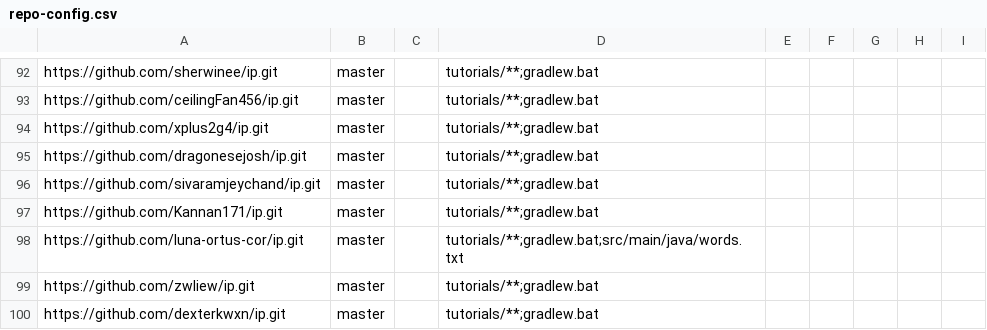
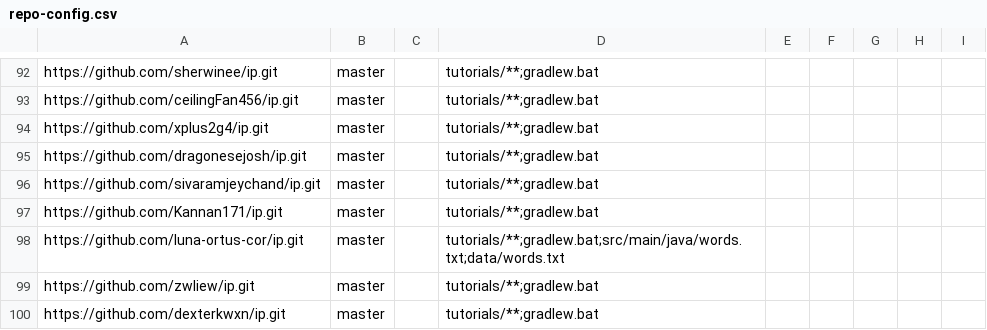
Before and after one commit to nus-cs2103-AY2425S2/ip-dashboard, a CSV file: configs/repo-config.csv, drawn as a sheet; only a part is shown, gaps mark what is left out.

Commit message:
Update configs

```diff
--- a/configs/repo-config.csv
+++ b/configs/repo-config.csv
@@ -97,3 +97,3 @@ https://github.com/sivaramjeychand/ip.git,master,,tutorials/**;gradlew.bat,,,,,
 https://github.com/Kannan171/ip.git,master,,tutorials/**;gradlew.bat,,,,,
-https://github.com/luna-ortus-cor/ip.git,master,,tutorials/**;gradlew.bat;src/main/java/words.txt,,,,,
+https://github.com/luna-ortus-cor/ip.git,master,,tutorials/**;gradlew.bat;src/main/java/words.txt;data/words.txt,,,,,
 https://github.com/zwliew/ip.git,master,,tutorials/**;gradlew.bat,,,,,
```
Also changed, not shown: configs/author-config.csv.
